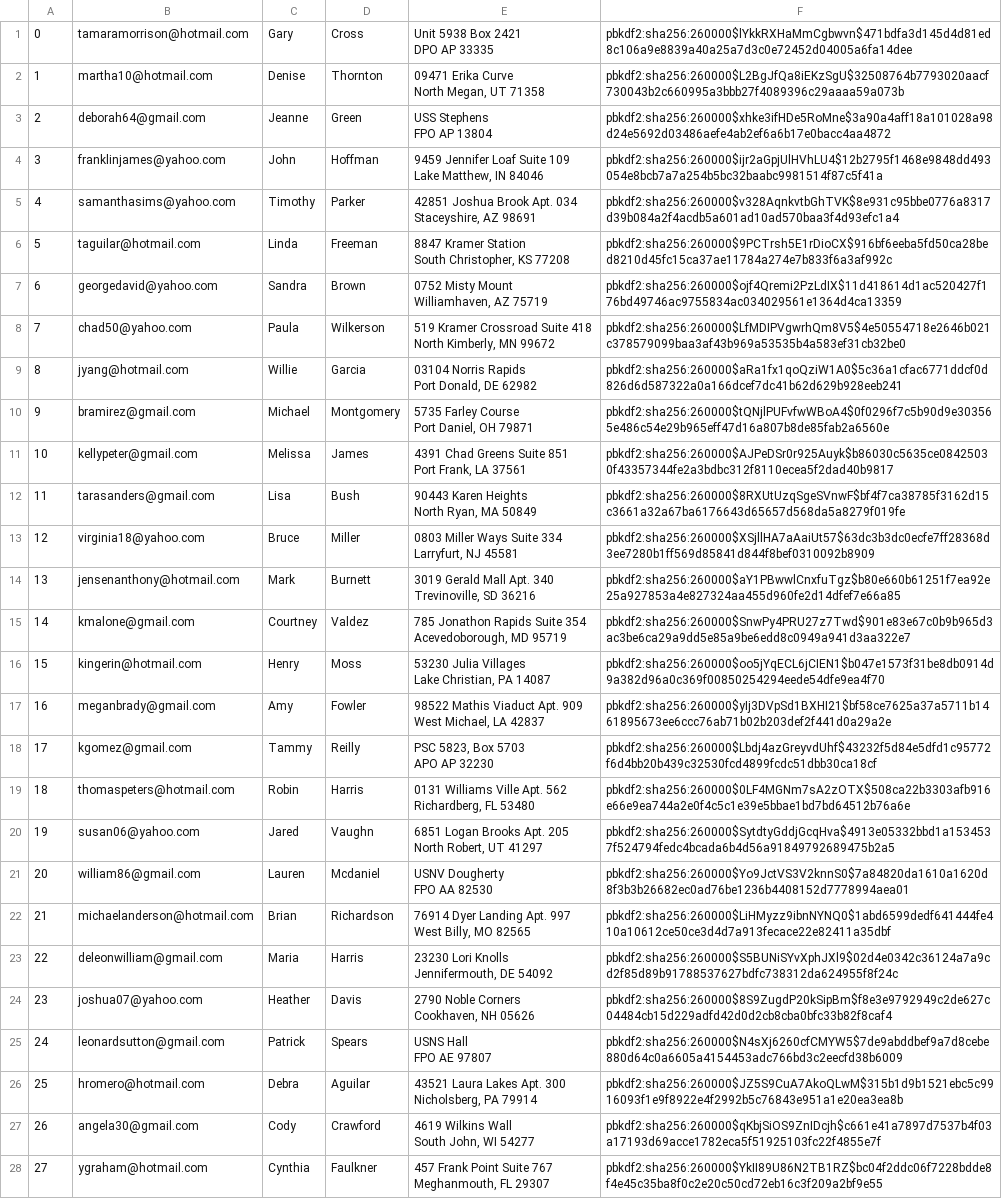
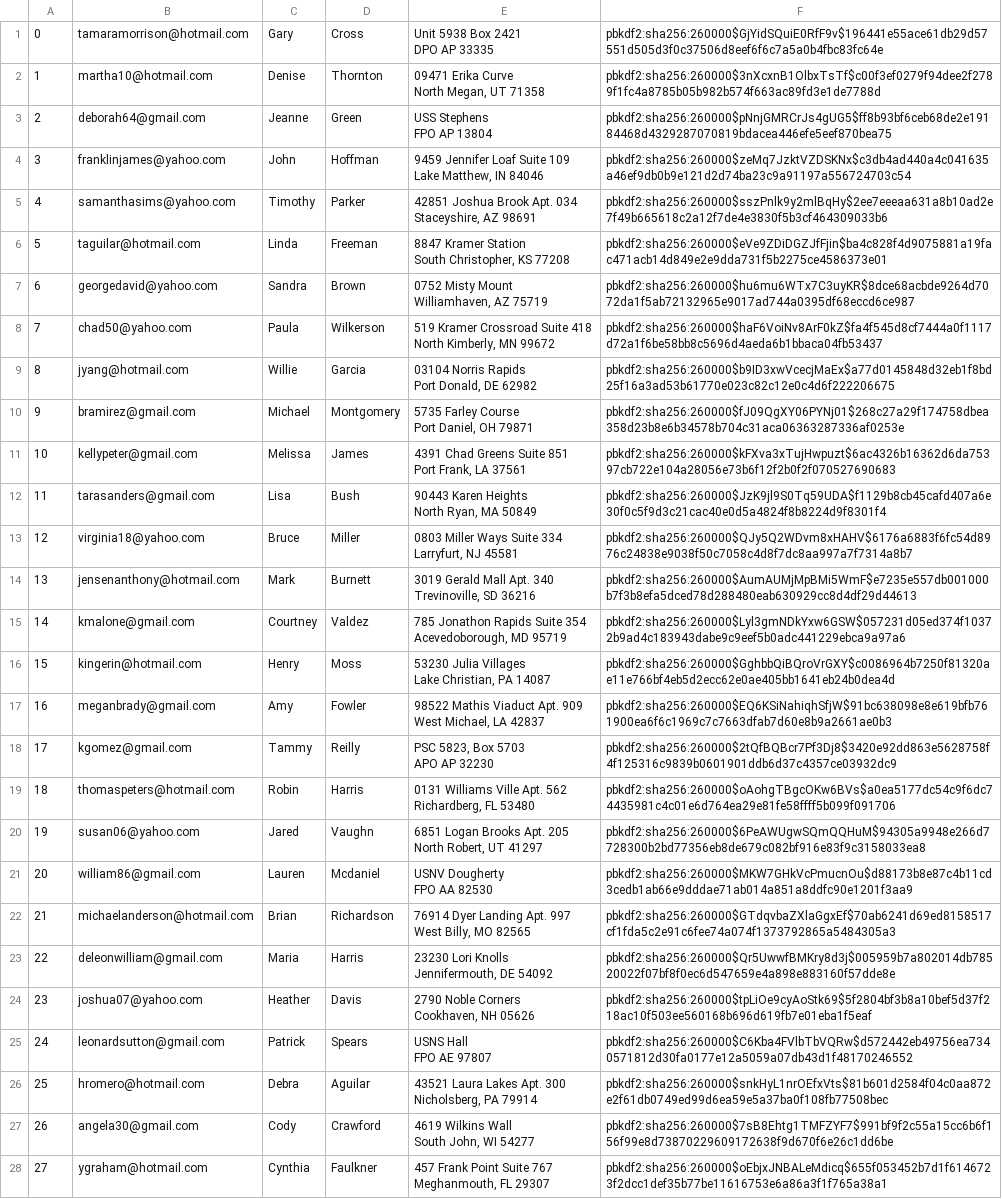
Before and after one commit to leahokamura/RetailTherapy, a CSV file: db/generated/Users.csv, drawn as a sheet; only a part is shown; the diff covers the shown part only; the diff names each change by its address in the sheet, - before the commit and + after, or states it on an @@ line.

```diff
--- a/db/generated/Users.csv
+++ b/db/generated/Users.csv
-F1: pbkdf2:sha256:260000$lYkkRXHaMmCgbwvn$471bdfa3d145d4d81ed8c106a9e8839a40a25a7d3c0e72452d04005a6fa14dee
+F1: pbkdf2:sha256:260000$GjYidSQuiE0RfF9v$196441e55ace61db29d57551d505d3f0c37506d8eef6f6c7a5a0b4fbc83fc64e
-F2: pbkdf2:sha256:260000$L2BgJfQa8iEKzSgU$32508764b7793020aacf730043b2c660995a3bbb27f4089396c29aaaa59a073b
+F2: pbkdf2:sha256:260000$3nXcxnB1OlbxTsTf$c00f3ef0279f94dee2f2789f1fc4a8785b05b982b574f663ac89fd3e1de7788d
-F3: pbkdf2:sha256:260000$xhke3ifHDe5RoMne$3a90a4aff18a101028a98d24e5692d03486aefe4ab2ef6a6b17e0bacc4aa4872
+F3: pbkdf2:sha256:260000$pNnjGMRCrJs4gUG5$ff8b93bf6ceb68de2e19184468d4329287070819bdacea446efe5eef870bea75
-F4: pbkdf2:sha256:260000$ijr2aGpjUlHVhLU4$12b2795f1468e9848dd493054e8bcb7a7a254b5bc32baabc9981514f87c5f41a
+F4: pbkdf2:sha256:260000$zeMq7JzktVZDSKNx$c3db4ad440a4c041635a46ef9db0b9e121d2d74ba23c9a91197a556724703c54
-F5: pbkdf2:sha256:260000$v328AqnkvtbGhTVK$8e931c95bbe0776a8317d39b084a2f4acdb5a601ad10ad570baa3f4d93efc1a4
+F5: pbkdf2:sha256:260000$sszPnlk9y2mlBqHy$2ee7eeeaa631a8b10ad2e7f49b665618c2a12f7de4e3830f5b3cf464309033b6
-F6: pbkdf2:sha256:260000$9PCTrsh5E1rDioCX$916bf6eeba5fd50ca28bed8210d45fc15ca37ae11784a274e7b833f6a3af992c
+F6: pbkdf2:sha256:260000$eVe9ZDiDGZJfFjin$ba4c828f4d9075881a19fac471acb14d849e2e9dda731f5b2275ce4586373e01
-F7: pbkdf2:sha256:260000$ojf4Qremi2PzLdIX$11d418614d1ac520427f176bd49746ac9755834ac034029561e1364d4ca13359
+F7: pbkdf2:sha256:260000$hu6mu6WTx7C3uyKR$8dce68acbde9264d7072da1f5ab72132965e9017ad744a0395df68eccd6ce987
-F8: pbkdf2:sha256:260000$LfMDIPVgwrhQm8V5$4e50554718e2646b021c378579099baa3af43b969a53535b4a583ef31cb32be0
+F8: pbkdf2:sha256:260000$haF6VoiNv8ArF0kZ$fa4f545d8cf7444a0f1117d72a1f6be58bb8c5696d4aeda6b1bbaca04fb53437
-F9: pbkdf2:sha256:260000$aRa1fx1qoQziW1A0$5c36a1cfac6771ddcf0d826d6d587322a0a166dcef7dc41b62d629b928eeb241
+F9: pbkdf2:sha256:260000$b9ID3xwVcecjMaEx$a77d0145848d32eb1f8bd25f16a3ad53b61770e023c82c12e0c4d6f222206675
-F10: pbkdf2:sha256:260000$tQNjlPUFvfwWBoA4$0f0296f7c5b90d9e303565e486c54e29b965eff47d16a807b8de85fab2a6560e
+F10: pbkdf2:sha256:260000$fJ09QgXY06PYNj01$268c27a29f174758dbea358d23b8e6b34578b704c31aca06363287336af0253e
-F11: pbkdf2:sha256:260000$AJPeDSr0r925Auyk$b86030c5635ce08425030f43357344fe2a3bdbc312f8110ecea5f2dad40b9817
+F11: pbkdf2:sha256:260000$kFXva3xTujHwpuzt$6ac4326b16362d6da75397cb722e104a28056e73b6f12f2b0f2f070527690683
-F12: pbkdf2:sha256:260000$8RXUtUzqSgeSVnwF$bf4f7ca38785f3162d15c3661a32a67ba6176643d65657d568da5a8279f019fe
+F12: pbkdf2:sha256:260000$JzK9jl9S0Tq59UDA$f1129b8cb45cafd407a6e30f0c5f9d3c21cac40e0d5a4824f8b8224d9f8301f4
-F13: pbkdf2:sha256:260000$XSjllHA7aAaiUt57$63dc3b3dc0ecfe7ff28368d3ee7280b1ff569d85841d844f8bef0310092b8909
+F13: pbkdf2:sha256:260000$QJy5Q2WDvm8xHAHV$6176a6883f6fc54d8976c24838e9038f50c7058c4d8f7dc8aa997a7f7314a8b7
-F14: pbkdf2:sha256:260000$aY1PBwwlCnxfuTgz$b80e660b61251f7ea92e25a927853a4e827324aa455d960fe2d14dfef7e66a85
+F14: pbkdf2:sha256:260000$AumAUMjMpBMi5WmF$e7235e557db001000b7f3b8efa5dced78d288480eab630929cc8d4df29d44613
-F15: pbkdf2:sha256:260000$SnwPy4PRU27z7Twd$901e83e67c0b9b965d3ac3be6ca29a9dd5e85a9be6edd8c0949a941d3aa322e7
+F15: pbkdf2:sha256:260000$Lyl3gmNDkYxw6GSW$057231d05ed374f10372b9ad4c183943dabe9c9eef5b0adc441229ebca9a97a6
-F16: pbkdf2:sha256:260000$oo5jYqECL6jCIEN1$b047e1573f31be8db0914d9a382d96a0c369f00850254294eede54dfe9ea4f70
+F16: pbkdf2:sha256:260000$GghbbQiBQroVrGXY$c0086964b7250f81320ae11e766bf4eb5d2ecc62e0ae405bb1641eb24b0dea4d
-F17: pbkdf2:sha256:260000$yIj3DVpSd1BXHI21$bf58ce7625a37a5711b1461895673ee6ccc76ab71b02b203def2f441d0a29a2e
+F17: pbkdf2:sha256:260000$EQ6KSiNahiqhSfjW$91bc638098e8e619bfb761900ea6f6c1969c7c7663dfab7d60e8b9a2661ae0b3
-F18: pbkdf2:sha256:260000$Lbdj4azGreyvdUhf$43232f5d84e5dfd1c95772f6d4bb20b439c32530fcd4899fcdc51dbb30ca18cf
+F18: pbkdf2:sha256:260000$2tQfBQBcr7Pf3Dj8$3420e92dd863e5628758f4f125316c9839b0601901ddb6d37c4357ce03932dc9
-F19: pbkdf2:sha256:260000$0LF4MGNm7sA2zOTX$508ca22b3303afb916e66e9ea744a2e0f4c5c1e39e5bbae1bd7bd64512b76a6e
+F19: pbkdf2:sha256:260000$oAohgTBgcOKw6BVs$a0ea5177dc54c9f6dc74435981c4c01e6d764ea29e81fe58ffff5b099f091706
-F20: pbkdf2:sha256:260000$SytdtyGddjGcqHva$4913e05332bbd1a1534537f524794fedc4bcada6b4d56a91849792689475b2a5
+F20: pbkdf2:sha256:260000$6PeAWUgwSQmQQHuM$94305a9948e266d7728300b2bd77356eb8de679c082bf916e83f9c3158033ea8
-F21: pbkdf2:sha256:260000$Yo9JctVS3V2knnS0$7a84820da1610a1620d8f3b3b26682ec0ad76be1236b4408152d7778994aea01
+F21: pbkdf2:sha256:260000$MKW7GHkVcPmucnOu$d88173b8e87c4b11cd3cedb1ab66e9dddae71ab014a851a8ddfc90e1201f3aa9
-F22: pbkdf2:sha256:260000$LiHMyzz9ibnNYNQ0$1abd6599dedf641444fe410a10612ce50ce3d4d7a913fecace22e82411a35dbf
+F22: pbkdf2:sha256:260000$GTdqvbaZXlaGgxEf$70ab6241d69ed8158517cf1fda5c2e91c6fee74a074f1373792865a5484305a3
-F23: pbkdf2:sha256:260000$S5BUNiSYvXphJXl9$02d4e0342c36124a7a9cd2f85d89b91788537627bdfc738312da624955f8f24c
+F23: pbkdf2:sha256:260000$Qr5UwwfBMKry8d3j$005959b7a802014db78520022f07bf8f0ec6d547659e4a898e883160f57dde8e
-F24: pbkdf2:sha256:260000$8S9ZugdP20kSipBm$f8e3e9792949c2de627c04484cb15d229adfd42d0d2cb8cba0bfc33b82f8caf4
+F24: pbkdf2:sha256:260000$tpLiOe9cyAoStk69$5f2804bf3b8a10bef5d37f218ac10f503ee560168b696d619fb7e01eba1f5eaf
-F25: pbkdf2:sha256:260000$N4sXj6260cfCMYW5$7de9abddbef9a7d8cebe880d64c0a6605a4154453adc766bd3c2eecfd38b6009
+F25: pbkdf2:sha256:260000$C6Kba4FVlbTbVQRw$d572442eb49756ea7340571812d30fa0177e12a5059a07db43d1f48170246552
-F26: pbkdf2:sha256:260000$JZ5S9CuA7AkoQLwM$315b1d9b1521ebc5c9916093f1e9f8922e4f2992b5c76843e951a1e20ea3ea8b
+F26: pbkdf2:sha256:260000$snkHyL1nrOEfxVts$81b601d2584f04c0aa872e2f61db0749ed99d6ea59e5a37ba0f108fb77508bec
-F27: pbkdf2:sha256:260000$qKbjSiOS9ZnIDcjh$c661e41a7897d7537b4f03a17193d69acce1782eca5f51925103fc22f4855e7f
+F27: pbkdf2:sha256:260000$7sB8Ehtg1TMFZYF7$991bf9f2c55a15cc6b6f156f99e8d73870229609172638f9d670f6e26c1dd6be
-F28: pbkdf2:sha256:260000$YkII89U86N2TB1RZ$bc04f2ddc06f7228bdde8f4e45c35ba8f0c2e20c50cd72eb16c3f209a2bf9e55
+F28: pbkdf2:sha256:260000$oEbjxJNBALeMdicq$655f053452b7d1f6146723f2dcc1def35b77be11616753e6a86a3f1f765a38a1
```
Also changed, not shown: 72 edited cells elsewhere in this file, 14 other files.
